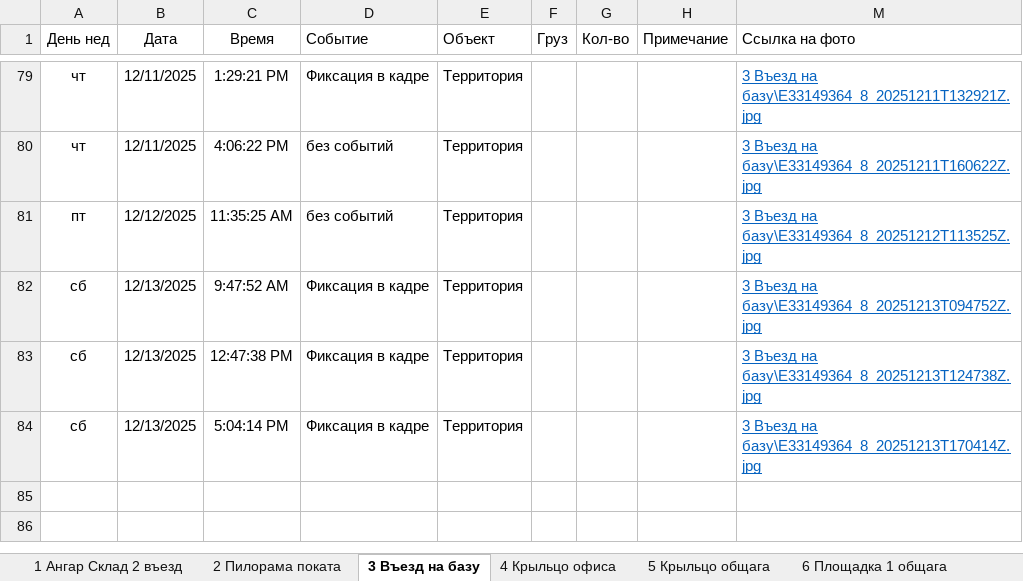
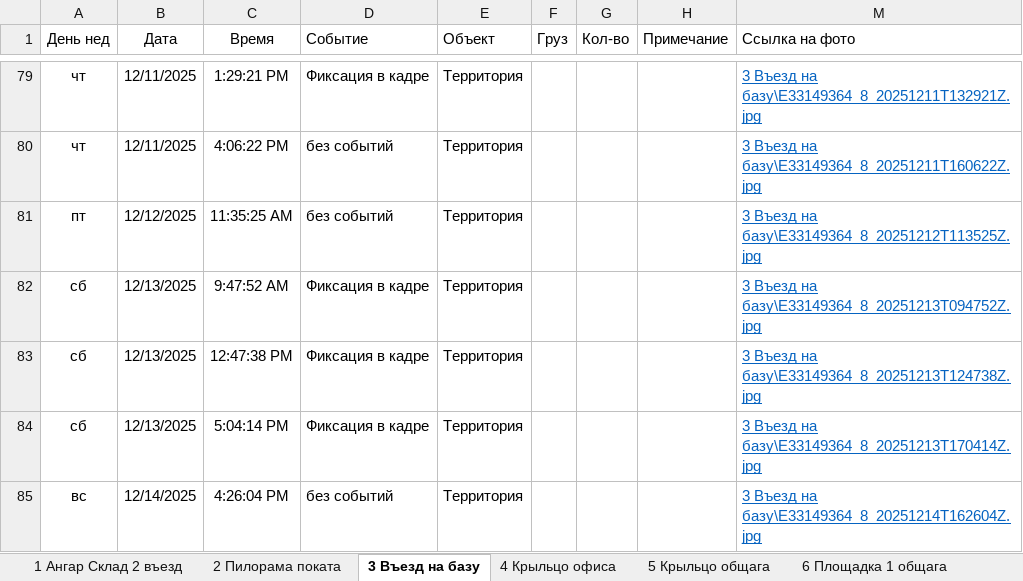
Before and after one commit to lartar02-cloud/asddd, an Excel workbook: journal.xlsx, sheet 3 Въезд на базу, drawn as a sheet; only a part is shown, gaps mark what is left out; values as stored, in another font and other column widths than the file's, no borders; conditional formats and table styles not drawn; the diff names each change by its address in the sheet, - before the commit and + after, or states it on an @@ line.

```diff
--- a/journal.xlsx (sheet 3 Въезд на базу)
+++ b/journal.xlsx (sheet 3 Въезд на базу)
+row 85: вс | 12/14/2025 | 4:26:04 PM | без событий | Территория |  |  |  | 3 Въезд на базу\E33149364_8_20251214T162604Z.jpg
```
Also changed, not shown: sheet 4 Крыльцо офиса, sheet Стороний транспорт, sheet 9 Ангар пилорама, sheet 1 Ангар Склад 2 въезд, sheet 5 Крыльцо общага, sheet 7 Площадка 2 бетонщики, 7 more sheets, hidden cells, 22 other files.
